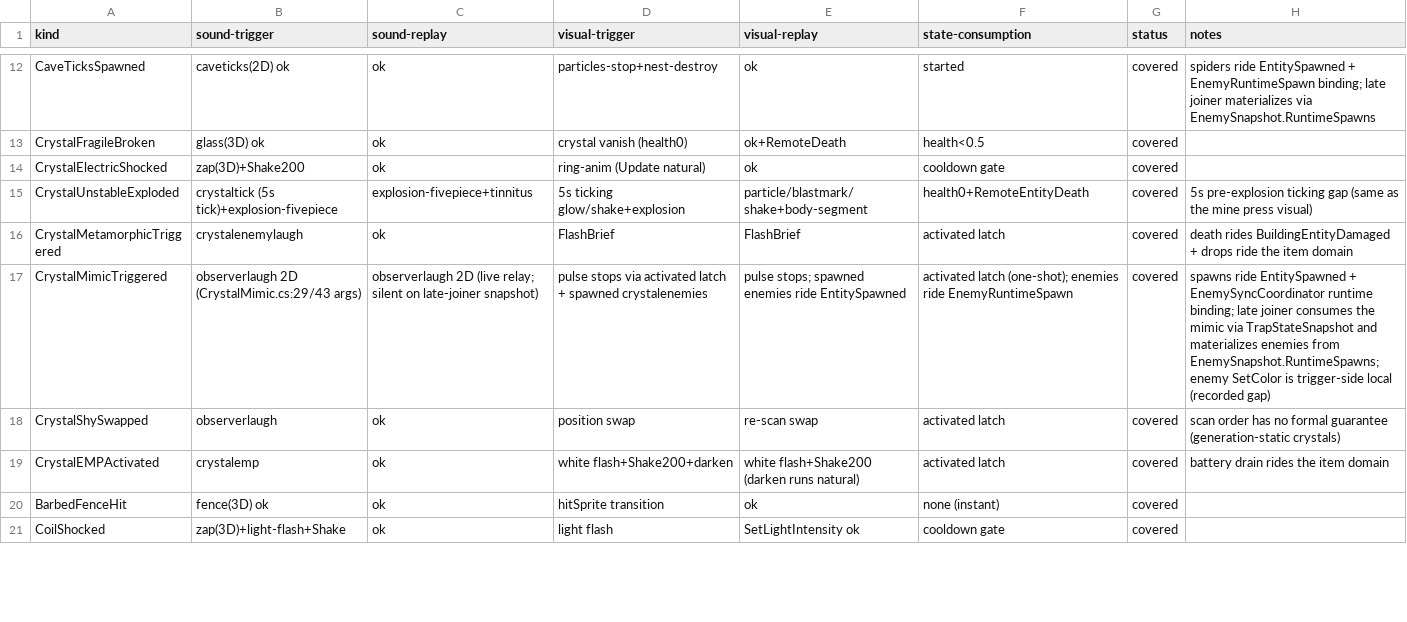
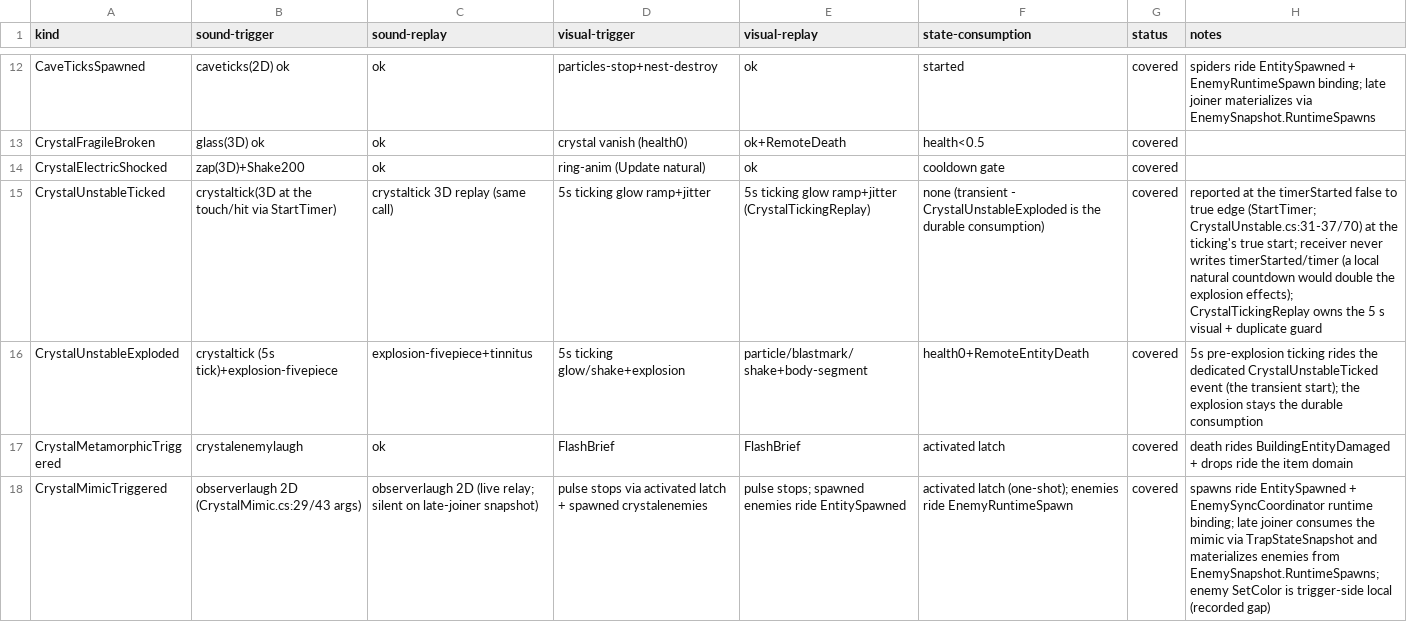
Before and after one commit to XeronOwO/Casualties-Unknown-Online, a CSV file: docs/event-replay-matrix.csv, drawn as a sheet; only a part is shown, gaps mark what is left out; the shorter side is filled out with more unchanged rows.

Commit message:
feat(presentation): sync CrystalUnstable 5s pre-explosion ticking via CrystalUnstableTicked (PV23)
The unstable crystal's 5s ticking (glow ramp + jitter + crystaltick sound)
was trigger-side-only; a remote player saw no warning before the explosion.
A new transient CrystalUnstableTicked (EntityEventKind 32) is reported at the
false->true timerStarted edge (CrystalUnstable.StartTimer, dynamically
patched) and replayed on every side via CrystalTickingReplay — a component
driving the same glow ramp and jitter from its own clock, without writing the
private timerStarted/timer latches (a written latch would count the local
copy down to a natural explosion, doubling the world effects the
CrystalUnstableExploded easy owns — the mine-press rule).

- CrystalStateActions extracted from TrapStateActions (600-line gate: the new
  action pushed TrapStateActions over the limit; the crystal family is one
  domain); TrapEffectApplier/TrapVisualReplay call it directly, no forwarders
- CrystalUnstableAccess mirrors CrystalMimicAccess (effects-list lookup +
  timerStarted read) to drop the two-trigger race duplicate
- Dispatch covered in all three tables; archives classify transient
  (not one-shot); matrix + entity-features + selfcheck updated
- 993 tests green (L0 relay/transient simulation + reflective
  patch/field contracts + static evidence, no manual acceptance)

```diff
--- a/docs/event-replay-matrix.csv
+++ b/docs/event-replay-matrix.csv
@@ -14,3 +14,4 @@ CrystalFragileBroken,glass(3D) ok,ok,crystal vanish (health0),ok+RemoteDeath,hea
 CrystalElectricShocked,zap(3D)+Shake200,ok,ring-anim (Update natural),ok,cooldown gate,covered,
-CrystalUnstableExploded,crystaltick (5s tick)+explosion-fivepiece,explosion-fivepiece+tinnitus,5s ticking glow/shake+explosion,particle/blastmark/shake+body-segment,health0+RemoteEntityDeath,covered,5s pre-explosion ticking gap (same as the mine press visual)
+CrystalUnstableTicked,crystaltick(3D at the touch/hit via StartTimer),crystaltick 3D replay (same call),5s ticking glow ramp+jitter,5s ticking glow ramp+jitter (CrystalTickingReplay),none (transient - CrystalUnstableExploded is the durable consumption),covered,reported at the timerStarted false to true edge (StartTimer; CrystalUnstable.cs:31-37/70) at the ticking's true start; receiver never writes timerStarted/timer (a local natural countdown would double the explosion effects); CrystalTickingReplay owns the 5 s visual + duplicate guard
+CrystalUnstableExploded,crystaltick (5s tick)+explosion-fivepiece,explosion-fivepiece+tinnitus,5s ticking glow/shake+explosion,particle/blastmark/shake+body-segment,health0+RemoteEntityDeath,covered,5s pre-explosion ticking rides the dedicated CrystalUnstableTicked event (the transient start); the explosion stays the durable consumption
 CrystalMetamorphicTriggered,crystalenemylaugh,ok,FlashBrief,FlashBrief,activated latch,covered,death rides BuildingEntityDamaged + drops ride the item domain
```
Also changed, not shown: 20 other files.
